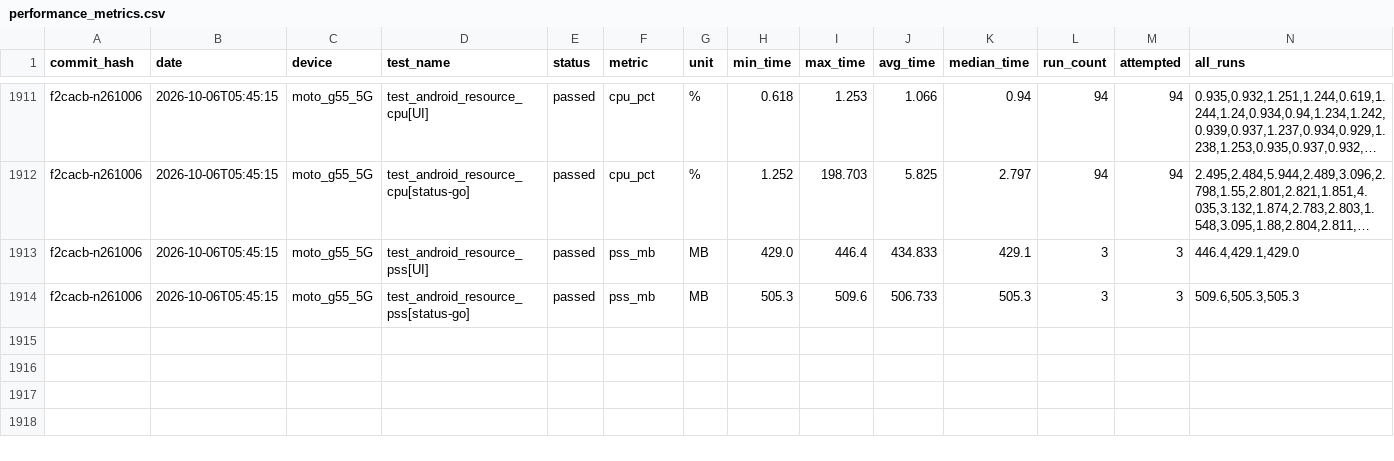
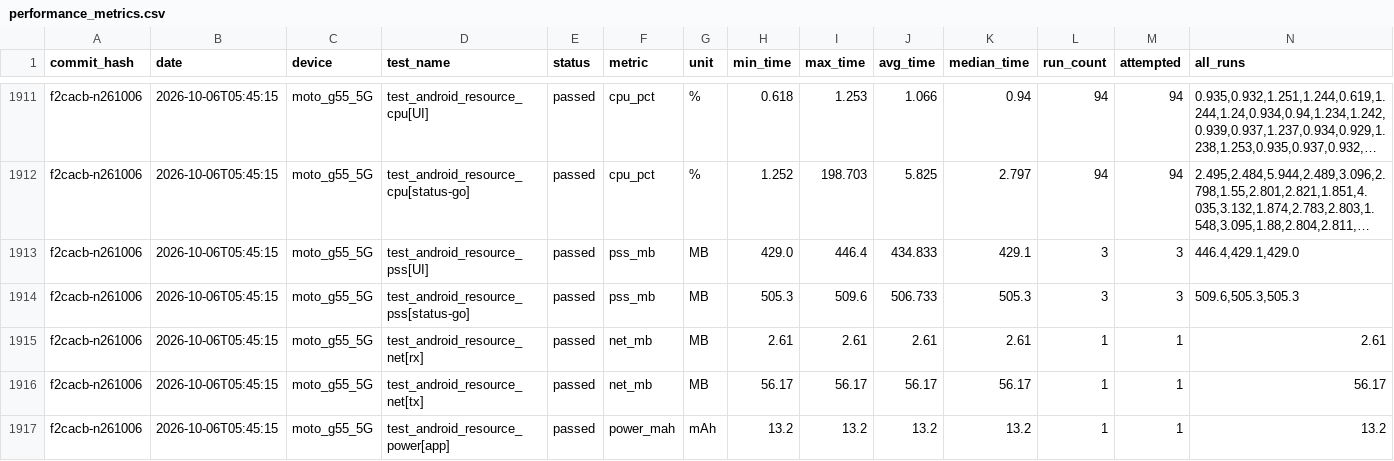
Before and after one commit to status-im/status-app-benchmarks, a CSV file: data/android/performance_metrics.csv, drawn as a sheet; only a part is shown, gaps mark what is left out; long unchanged cells end in ….

```diff
--- a/data/android/performance_metrics.csv
+++ b/data/android/performance_metrics.csv
@@ -1914 +1914,4 @@ f2cacb-n261006,2026-10-06T05:45:15,moto_g55_5G,test_android_resource_pss[UI],pas
 f2cacb-n261006,2026-10-06T05:45:15,moto_g55_5G,test_android_resource_pss[status-go],passed,pss_mb,MB,505.3,509.6,506.733,505.3,3,3,"509.6,505.3,505.3"
+f2cacb-n261006,2026-10-06T05:45:15,moto_g55_5G,test_android_resource_net[rx],passed,net_mb,MB,2.61,2.61,2.61,2.61,1,1,2.61
+f2cacb-n261006,2026-10-06T05:45:15,moto_g55_5G,test_android_resource_net[tx],passed,net_mb,MB,56.17,56.17,56.17,56.17,1,1,56.17
+f2cacb-n261006,2026-10-06T05:45:15,moto_g55_5G,test_android_resource_power[app],passed,power_mah,mAh,13.2,13.2,13.2,13.2,1,1,13.2
```
Also changed, not shown: 2 other files.
